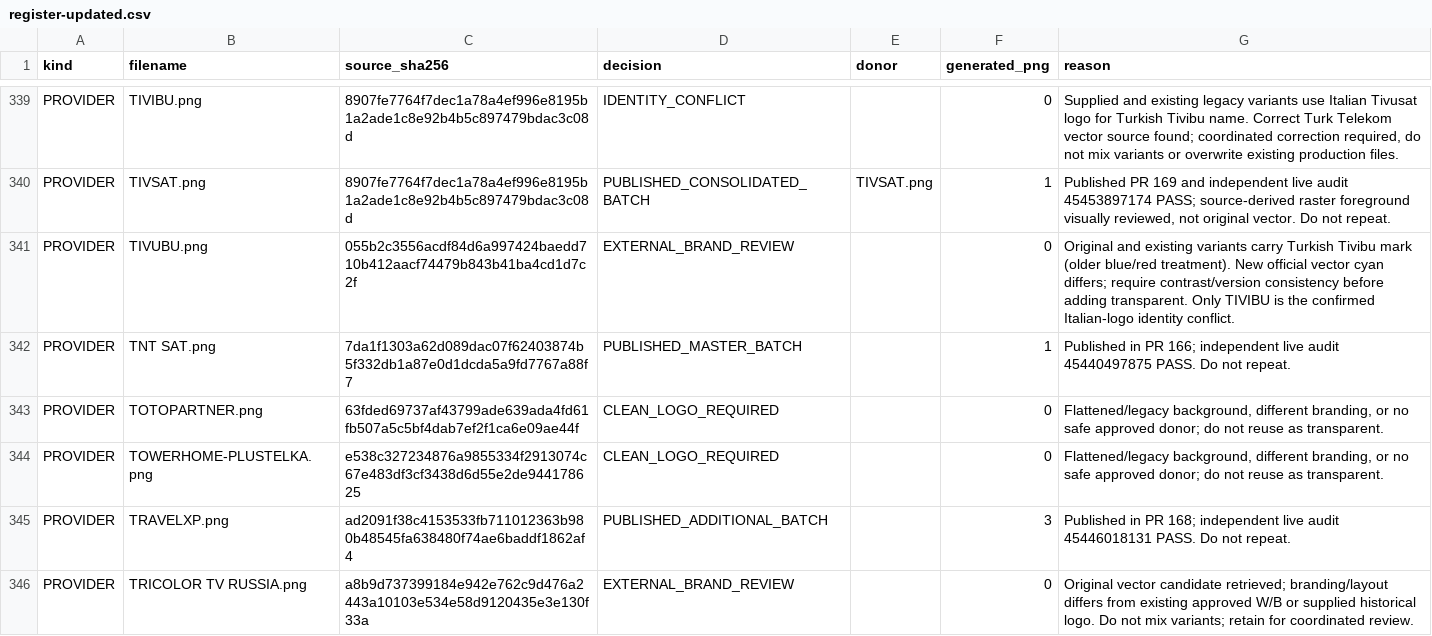
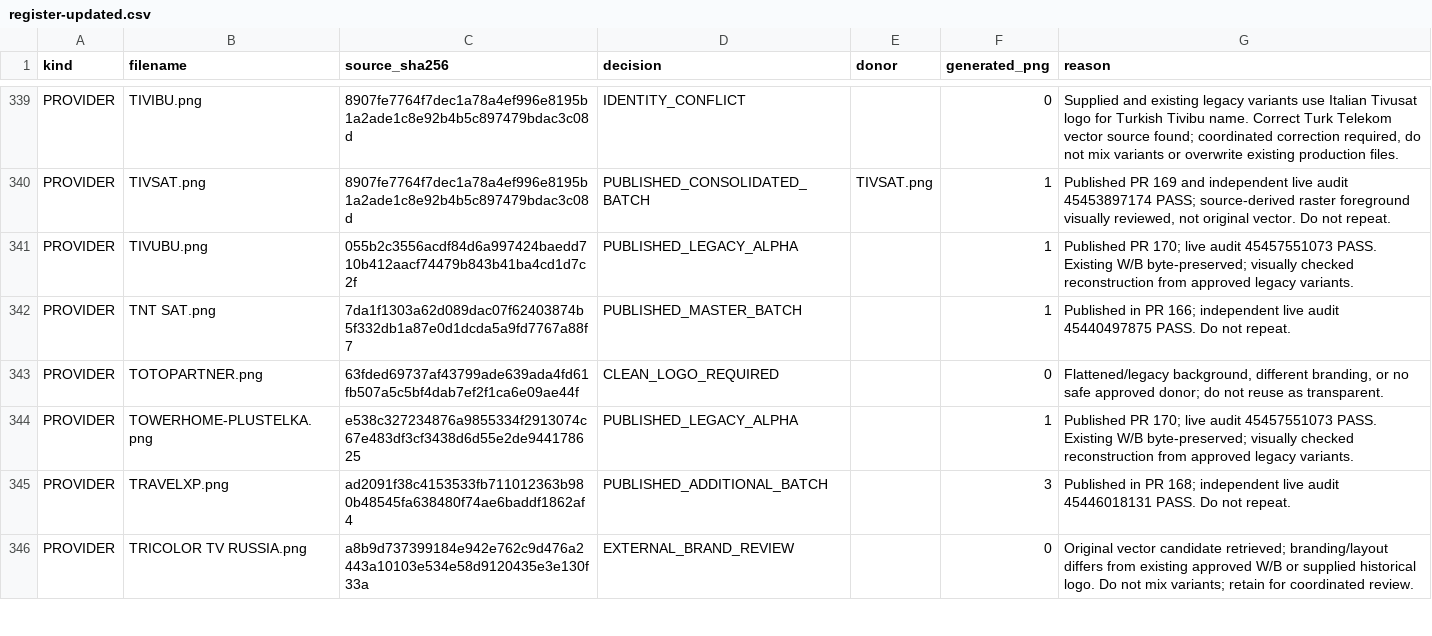
Before and after one commit to Evolution-by-Warder/FullHDGlass-Warder-Evolution, a CSV file: reports/italia-followup-20261124/register-updated.csv, drawn as a sheet; only a part is shown, gaps mark what is left out; the diff covers the shown part only.

Commit message:
Close 29 provider records after live verified publication

```diff
--- a/reports/italia-followup-20261124/register-updated.csv
+++ b/reports/italia-followup-20261124/register-updated.csv
@@ -340,6 +340,6 @@ PROVIDER,TIVIBU.png,8907fe7764f7dec1a78a4ef996e8195b1a2ade1c8e92b4b5c897479bdac3
 PROVIDER,TIVSAT.png,8907fe7764f7dec1a78a4ef996e8195b1a2ade1c8e92b4b5c897479bdac3c08d,PUBLISHED_CONSOLIDATED_BATCH,TIVSAT.png,1,"Published PR 169 and independent live audit 45453897174 PASS; source-derived raster foreground visually reviewed, not original vector. Do not repeat."
-PROVIDER,TIVUBU.png,055b2c3556acdf84d6a997424baedd710b412aacf74479b843b41ba4cd1d7c2f,EXTERNAL_BRAND_REVIEW,,0,"Original and existing variants carry Turkish Tivibu mark (older blue/red treatment). New official vector cyan differs; require contrast/version consistency before adding transparent. Only TIVIBU is the confirmed Italian-logo identity conflict."
+PROVIDER,TIVUBU.png,055b2c3556acdf84d6a997424baedd710b412aacf74479b843b41ba4cd1d7c2f,PUBLISHED_LEGACY_ALPHA,,1,"Published PR 170; live audit 45457551073 PASS. Existing W/B byte-preserved; visually checked reconstruction from approved legacy variants."
 PROVIDER,TNT SAT.png,7da1f1303a62d089dac07f62403874b5f332db1a87e0d1dcda5a9fd7767a88f7,PUBLISHED_MASTER_BATCH,,1,"Published in PR 166; independent live audit 45440497875 PASS. Do not repeat."
 PROVIDER,TOTOPARTNER.png,63fded69737af43799ade639ada4fd61fb507a5c5bf4dab7ef2f1ca6e09ae44f,CLEAN_LOGO_REQUIRED,,0,"Flattened/legacy background, different branding, or no safe approved donor; do not reuse as transparent."
-PROVIDER,TOWERHOME-PLUSTELKA.png,e538c327234876a9855334f2913074c67e483df3cf3438d6d55e2de944178625,CLEAN_LOGO_REQUIRED,,0,"Flattened/legacy background, different branding, or no safe approved donor; do not reuse as transparent."
+PROVIDER,TOWERHOME-PLUSTELKA.png,e538c327234876a9855334f2913074c67e483df3cf3438d6d55e2de944178625,PUBLISHED_LEGACY_ALPHA,,1,"Published PR 170; live audit 45457551073 PASS. Existing W/B byte-preserved; visually checked reconstruction from approved legacy variants."
 PROVIDER,TRAVELXP.png,ad2091f38c4153533fb711012363b980b48545fa638480f74ae6baddf1862af4,PUBLISHED_ADDITIONAL_BATCH,,3,"Published in PR 168; independent live audit 45446018131 PASS. Do not repeat."
```
Also changed, not shown: 81 edited cells elsewhere in this file.
